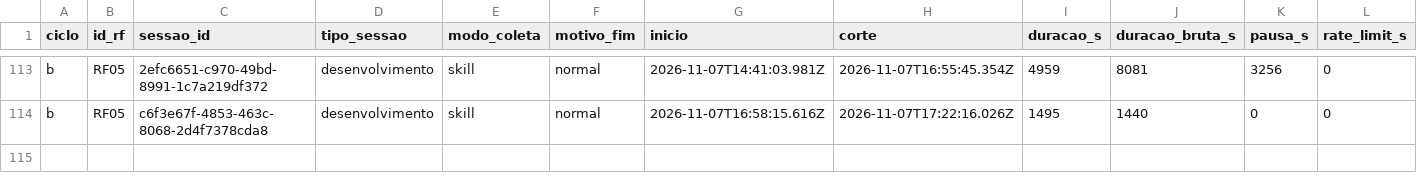
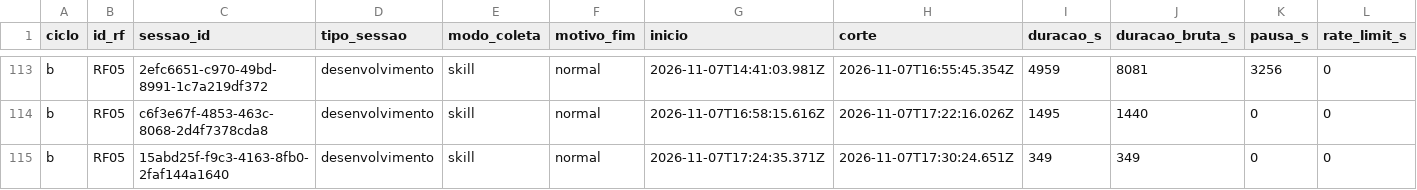
Before and after one commit to WagnerofDuarte/cerne-avaliacao, a CSV file: dados/cicloB/sessoes.csv, drawn as a sheet; only a part is shown, gaps mark what is left out; rows hold the shown columns only; the diff names each change by its address in the sheet, - before the commit and + after, or states it on an @@ line.

```diff
--- a/dados/cicloB/sessoes.csv
+++ b/dados/cicloB/sessoes.csv
+row 115: b | RF05 | 15abd25f-f9c3-4163-8fb0-2faf144a1640 | desenvolvimento | skill | normal | 2026-11-07T17:24:35.371Z | 2026-11-07T17:30:24.651Z | 349 | 349 | 0 | 0
```
Also changed, not shown: dados/cicloB/segmentos.csv, 1 other file.
